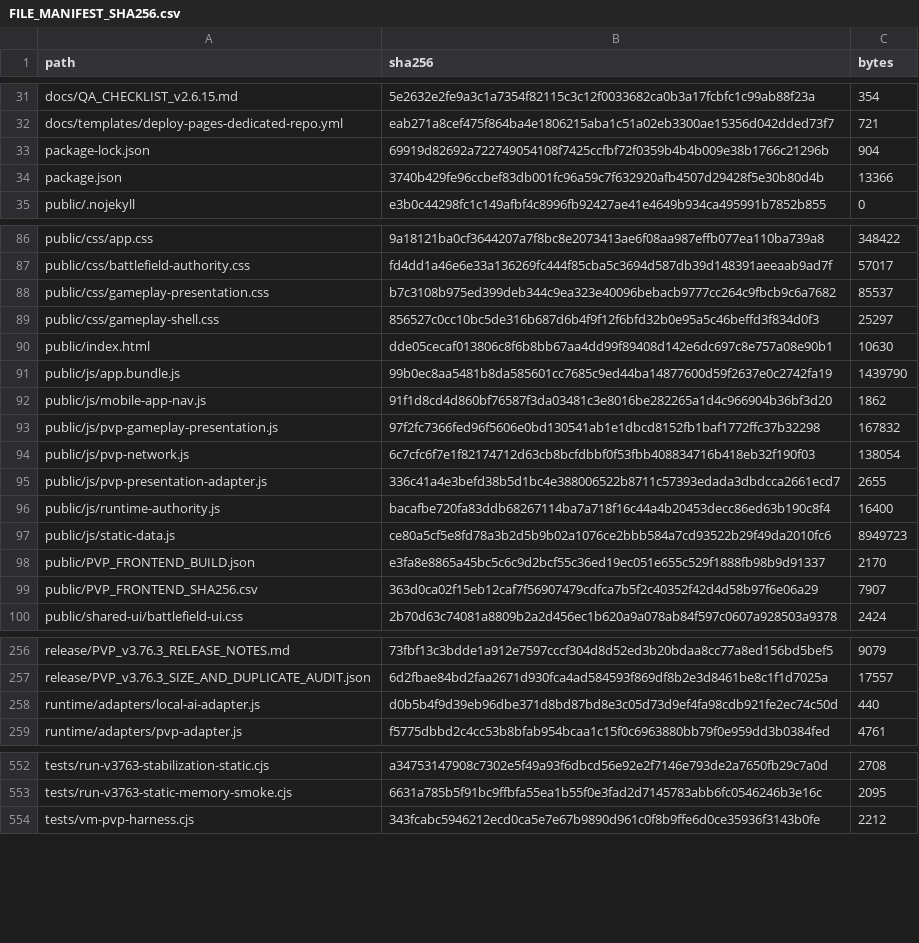
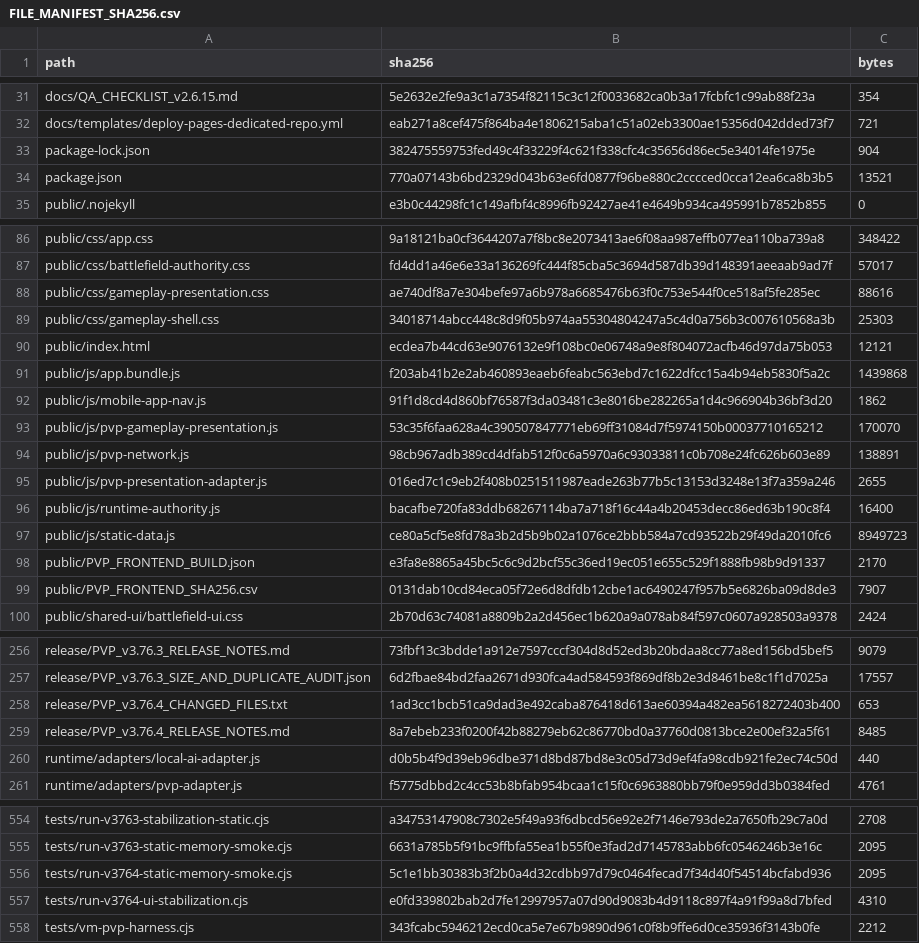
Before and after one commit to GrandisLegacyTCG/Grandis-Legacy-PvP-Trial, a CSV file: FILE_MANIFEST_SHA256.csv, drawn as a sheet; only a part is shown, gaps mark what is left out; the diff covers the shown part only.

```diff
--- a/FILE_MANIFEST_SHA256.csv
+++ b/FILE_MANIFEST_SHA256.csv
@@ -32,4 +32,4 @@ docs/QA_CHECKLIST_v2.6.15.md,5e2632e2fe9a3c1a7354f82115c3c12f0033682ca0b3a17fcbf
 docs/templates/deploy-pages-dedicated-repo.yml,eab271a8cef475f864ba4e1806215aba1c51a02eb3300ae15356d042dded73f7,721
-package-lock.json,69919d82692a722749054108f7425ccfbf72f0359b4b4b009e38b1766c21296b,904
-package.json,3740b429fe96ccbef83db001fc96a59c7f632920afb4507d29428f5e30b80d4b,13366
+package-lock.json,382475559753fed49c4f33229f4c621f338cfc4c35656d86ec5e34014fe1975e,904
+package.json,770a07143b6bd2329d043b63e6fd0877f96be880c2cccced0cca12ea6ca8b3b5,13521
 public/.nojekyll,e3b0c44298fc1c149afbf4c8996fb92427ae41e4649b934ca495991b7852b855,0
@@ -87,10 +87,10 @@ public/css/app.css,9a18121ba0cf3644207a7f8bc8e2073413ae6f08aa987effb077ea110ba73
 public/css/battlefield-authority.css,fd4dd1a46e6e33a136269fc444f85cba5c3694d587db39d148391aeeaab9ad7f,57017
-public/css/gameplay-presentation.css,b7c3108b975ed399deb344c9ea323e40096bebacb9777cc264c9fbcb9c6a7682,85537
-public/css/gameplay-shell.css,856527c0cc10bc5de316b687d6b4f9f12f6bfd32b0e95a5c46beffd3f834d0f3,25297
-public/index.html,dde05cecaf013806c8f6b8bb67aa4dd99f89408d142e6dc697c8e757a08e90b1,10630
-public/js/app.bundle.js,99b0ec8aa5481b8da585601cc7685c9ed44ba14877600d59f2637e0c2742fa19,1439790
+public/css/gameplay-presentation.css,ae740df8a7e304befe97a6b978a6685476b63f0c753e544f0ce518af5fe285ec,88616
+public/css/gameplay-shell.css,34018714abcc448c8d9f05b974aa55304804247a5c4d0a756b3c007610568a3b,25303
+public/index.html,ecdea7b44cd63e9076132e9f108bc0e06748a9e8f804072acfb46d97da75b053,12121
+public/js/app.bundle.js,f203ab41b2e2ab460893eaeb6feabc563ebd7c1622dfcc15a4b94eb5830f5a2c,1439868
 public/js/mobile-app-nav.js,91f1d8cd4d860bf76587f3da03481c3e8016be282265a1d4c966904b36bf3d20,1862
-public/js/pvp-gameplay-presentation.js,97f2fc7366fed96f5606e0bd130541ab1e1dbcd8152fb1baf1772ffc37b32298,167832
-public/js/pvp-network.js,6c7cfc6f7e1f82174712d63cb8bcfdbbf0f53fbb408834716b418eb32f190f03,138054
-public/js/pvp-presentation-adapter.js,336c41a4e3befd38b5d1bc4e388006522b8711c57393edada3dbdcca2661ecd7,2655
+public/js/pvp-gameplay-presentation.js,53c35f6faa628a4c390507847771eb69ff31084d7f5974150b00037710165212,170070
+public/js/pvp-network.js,98cb967adb389cd4dfab512f0c6a5970a6c93033811c0b708e24fc626b603e89,138891
+public/js/pvp-presentation-adapter.js,016ed7c1c9eb2f408b0251511987eade263b77b5c13153d3248e13f7a359a246,2655
 public/js/runtime-authority.js,bacafbe720fa83ddb68267114ba7a718f16c44a4b20453decc86ed63b190c8f4,16400
@@ -98,3 +98,3 @@ public/js/static-data.js,ce80a5cf5e8fd78a3b2d5b9b02a1076ce2bbb584a7cd93522b29f49
 public/PVP_FRONTEND_BUILD.json,e3fa8e8865a45bc5c6c9d2bcf55c36ed19ec051e655c529f1888fb98b9d91337,2170
-public/PVP_FRONTEND_SHA256.csv,363d0ca02f15eb12caf7f56907479cdfca7b5f2c40352f42d4d58b97f6e06a29,7907
+public/PVP_FRONTEND_SHA256.csv,0131dab10cd84eca05f72e6d8dfdb12cbe1ac6490247f957b5e6826ba09d8de3,7907
 public/shared-ui/battlefield-ui.css,2b70d63c74081a8809b2a2d456ec1b620a9a078ab84f597c0607a928503a9378,2424
@@ -257,2 +257,4 @@ release/PVP_v3.76.3_RELEASE_NOTES.md,73fbf13c3bdde1a912e7597cccf304d8d52ed3b20bd
 release/PVP_v3.76.3_SIZE_AND_DUPLICATE_AUDIT.json,6d2fbae84bd2faa2671d930fca4ad584593f869df8b2e3d8461be8c1f1d7025a,17557
+release/PVP_v3.76.4_CHANGED_FILES.txt,1ad3cc1bcb51ca9dad3e492caba876418d613ae60394a482ea5618272403b400,653
+release/PVP_v3.76.4_RELEASE_NOTES.md,8a7ebeb233f0200f42b88279eb62c86770bd0a37760d0813bce2e00ef32a5f61,8485
 runtime/adapters/local-ai-adapter.js,d0b5b4f9d39eb96dbe371d8bd87bd8e3c05d73d9ef4fa98cdb921fe2ec74c50d,440
@@ -553,2 +555,4 @@ tests/run-v3763-stabilization-static.cjs,a34753147908c7302e5f49a93f6dbcd56e92e2f
 tests/run-v3763-static-memory-smoke.cjs,6631a785b5f91bc9ffbfa55ea1b55f0e3fad2d7145783abb6fc0546246b3e16c,2095
+tests/run-v3764-static-memory-smoke.cjs,5c1e1bb30383b3f2b0a4d32cdbb97d79c0464fecad7f34d40f54514bcfabd936,2095
+tests/run-v3764-ui-stabilization.cjs,e0fd339802bab2d7fe12997957a07d90d9083b4d9118c897f4a91f99a8d7bfed,4310
 tests/vm-pvp-harness.cjs,343fcabc5946212ecd0ca5e7e67b9890d961c0f8b9ffe6d0ce35936f3143b0fe,2212
```
Also changed, not shown: 5 edited cells elsewhere in this file, public/PVP_FRONTEND_SHA256.csv, 16 other files.
